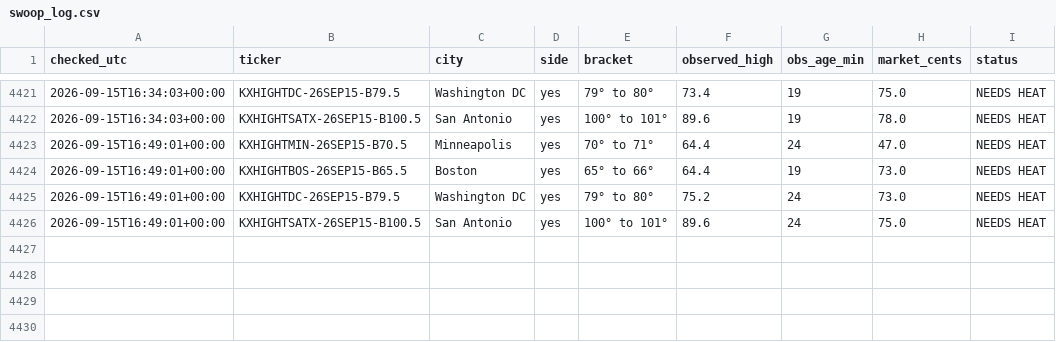
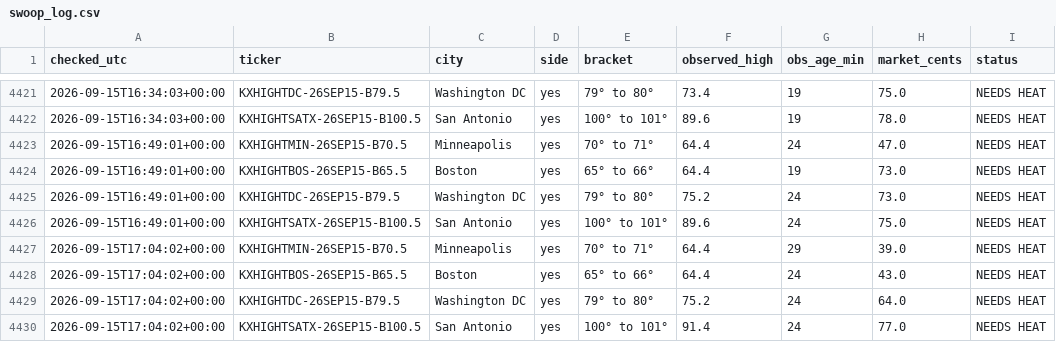
Before and after one commit to chrisscott2526-prog/Weather-Bot, a CSV file: swoop_log.csv, drawn as a sheet; only a part is shown, gaps mark what is left out; the diff names each change by its address in the sheet, - before the commit and + after, or states it on an @@ line.

```diff
--- a/swoop_log.csv
+++ b/swoop_log.csv
+row 4427: 2026-09-15T17:04:02+00:00 | KXHIGHTMIN-26SEP15-B70.5 | Minneapolis | yes | 70° to 71° | 64.4 | 29 | 39.0 | NEEDS HEAT
+row 4428: 2026-09-15T17:04:02+00:00 | KXHIGHTBOS-26SEP15-B65.5 | Boston | yes | 65° to 66° | 64.4 | 24 | 43.0 | NEEDS HEAT
+row 4429: 2026-09-15T17:04:02+00:00 | KXHIGHTDC-26SEP15-B79.5 | Washington DC | yes | 79° to 80° | 75.2 | 24 | 64.0 | NEEDS HEAT
+row 4430: 2026-09-15T17:04:02+00:00 | KXHIGHTSATX-26SEP15-B100.5 | San Antonio | yes | 100° to 101° | 91.4 | 24 | 77.0 | NEEDS HEAT
```
Also changed, not shown: daily_highs.csv, 4 other files.
